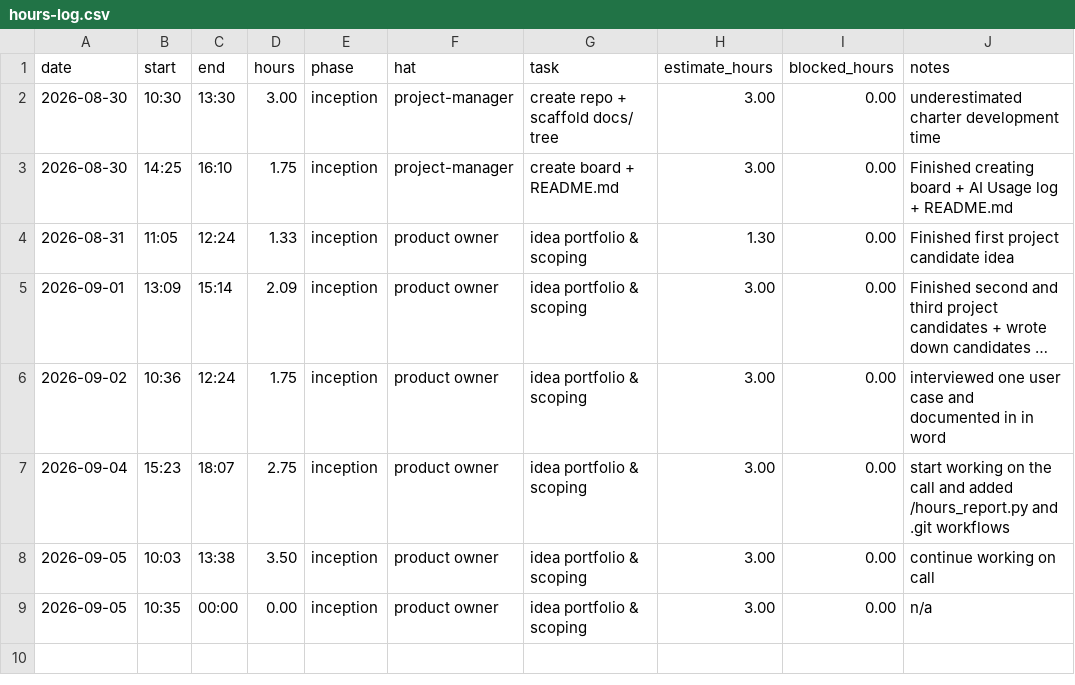
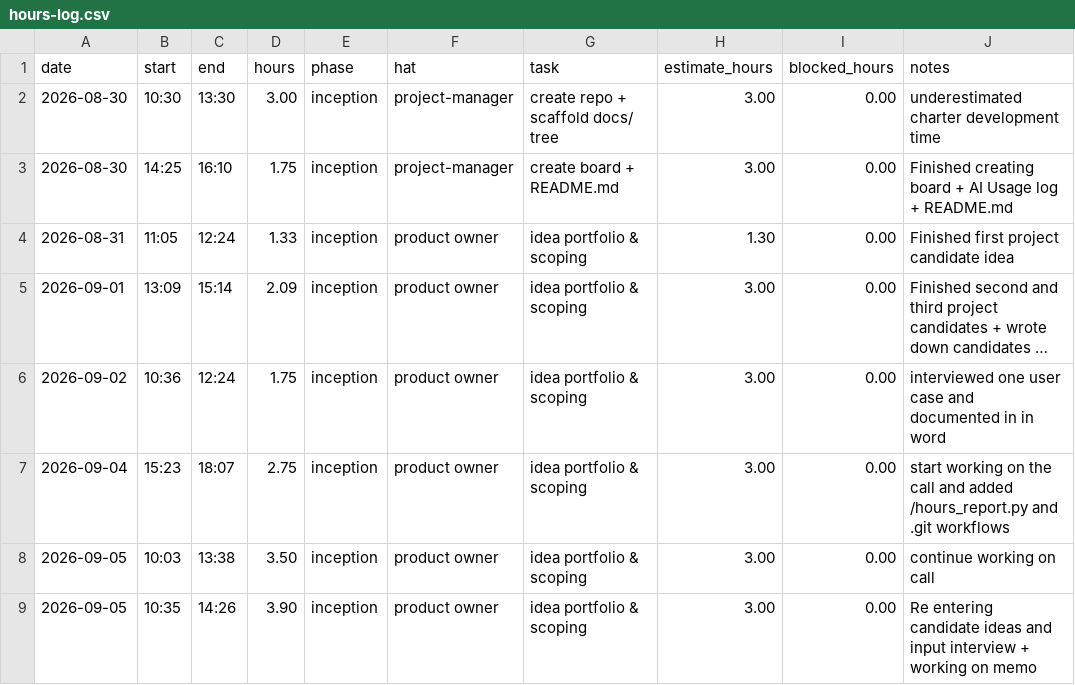
Before and after one commit to lpheng104/Pheng-Capstone2026, a CSV file: docs/hours-log.csv, drawn as a sheet; long unchanged cells end in ….

Commit message:
Modify hours-log.csv with new project entry
Updated hours log with new entry for candidate ideas and interview.

```diff
--- a/docs/hours-log.csv
+++ b/docs/hours-log.csv
@@ -8,2 +8,2 @@ date,start,end,hours,phase,hat,task,estimate_hours,blocked_hours,notes
 2026-09-05,10:03,13:38,3.50,inception,product owner, idea portfolio & scoping, 3.00,0.00, continue working on call
-2026-09-05,10:35,00:00,0.00,inception,product owner, idea portfolio & scoping, 3.00,0.00, n/a
+2026-09-05,10:35,14:26,3.90,inception,product owner, idea portfolio & scoping, 3.00,0.00, Re entering candidate ideas and input interview + working on memo
```
